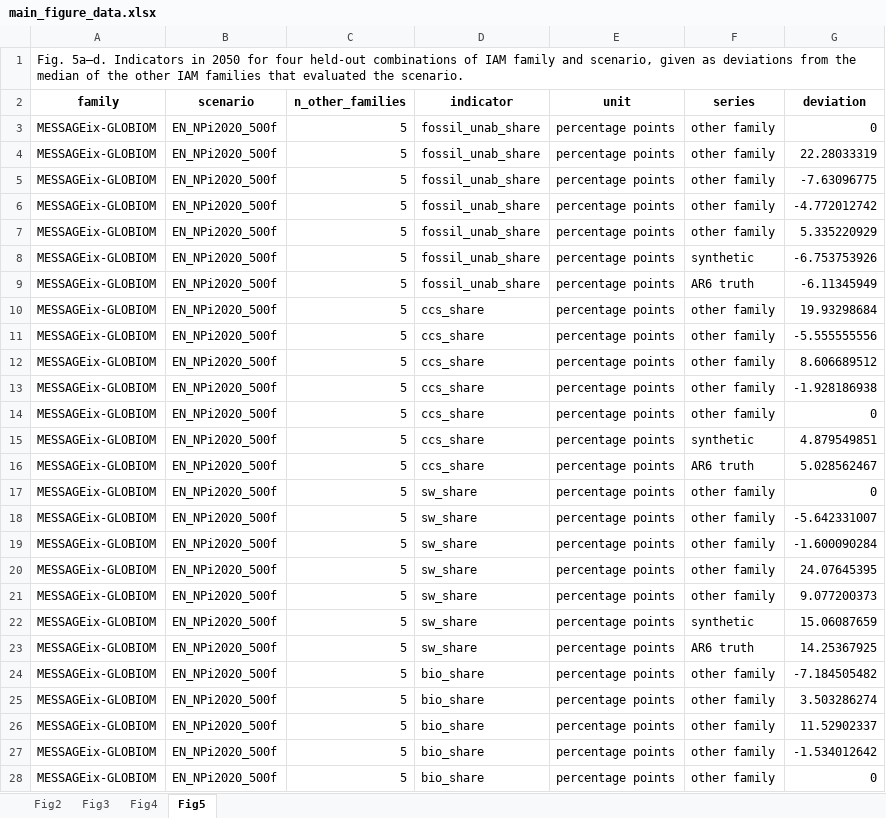
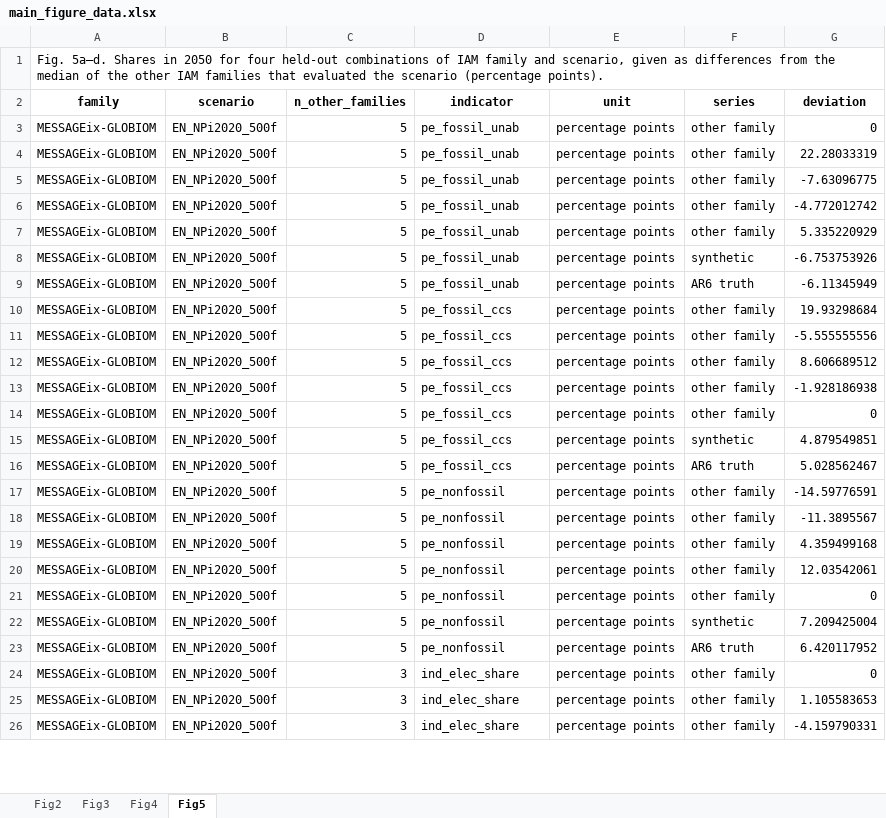
Before and after one commit to Peijin-Jiang/LLM_IAM, an Excel workbook: results/main_figure_data.xlsx, sheet Fig5, drawn as a sheet; only a part is shown; values as stored, in another font and other column widths than the file's, no borders; removed rows and columns are numbered as before the commit, all else as after; the diff covers the shown part only; the diff names each change by its address in the sheet, - before the commit and + after, or states it on an @@ line.

Commit message:
Fig. 5: six share indicators on a linear axis, in percentage points

```diff
--- a/results/main_figure_data.xlsx (sheet Fig5)
+++ b/results/main_figure_data.xlsx (sheet Fig5)
-A1 (family): Fig. 5a–d. Indicators in 2050 for four held-out combinations of IAM family and scenario, given as deviations from the median of the other IAM families that evaluated the scenario.
+A1 (family): Fig. 5a–d. Shares in 2050 for four held-out combinations of IAM family and scenario, given as differences from the median of the other IAM families that evaluated the scenario (percentage points).
-D3:D9 (indicator): fossil_unab_share
+D3:D9 (indicator): pe_fossil_unab
-D10:D16 (indicator): ccs_share
+D10:D16 (indicator): pe_fossil_ccs
-D17:D23 (indicator): sw_share
+D17:D23 (indicator): pe_nonfossil
-G17 (deviation): 0
+G17 (deviation): -14.59776591
-G18 (deviation): -5.642331007
+G18 (deviation): -11.3895567
-G19 (deviation): -1.600090284
+G19 (deviation): 4.359499168
-G20 (deviation): 24.07645395
+G20 (deviation): 12.03542061
-G21 (deviation): 9.077200373
+G21 (deviation): 0
-G22 (deviation): 15.06087659
+G22 (deviation): 7.209425004
-G23 (deviation): 14.25367925
+G23 (deviation): 6.420117952
-C24:C26 (n_other_families): 5
+C24:C26 (n_other_families): 3
-D24:D26 (indicator): bio_share
+D24:D26 (indicator): ind_elec_share
-G24 (deviation): -7.184505482
+G24 (deviation): 0
-G25 (deviation): 3.503286274
+G25 (deviation): 1.105583653
-G26 (deviation): 11.52902337
+G26 (deviation): -4.159790331
-row 27: MESSAGEix-GLOBIOM | EN_NPi2020_500f | 5 | bio_share | percentage points | other family | -1.534012642
-row 28: MESSAGEix-GLOBIOM | EN_NPi2020_500f | 5 | bio_share | percentage points | other family | 0
```
Also changed, not shown: other rows of this sheet, 2 other files.
